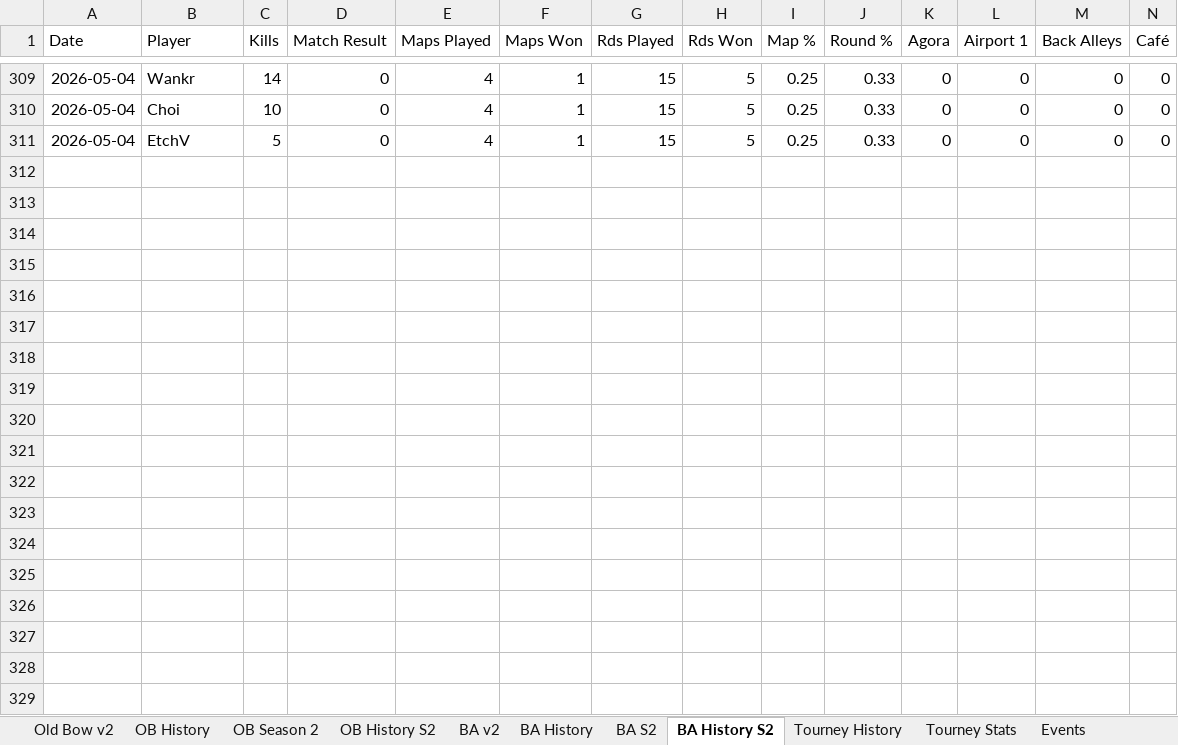
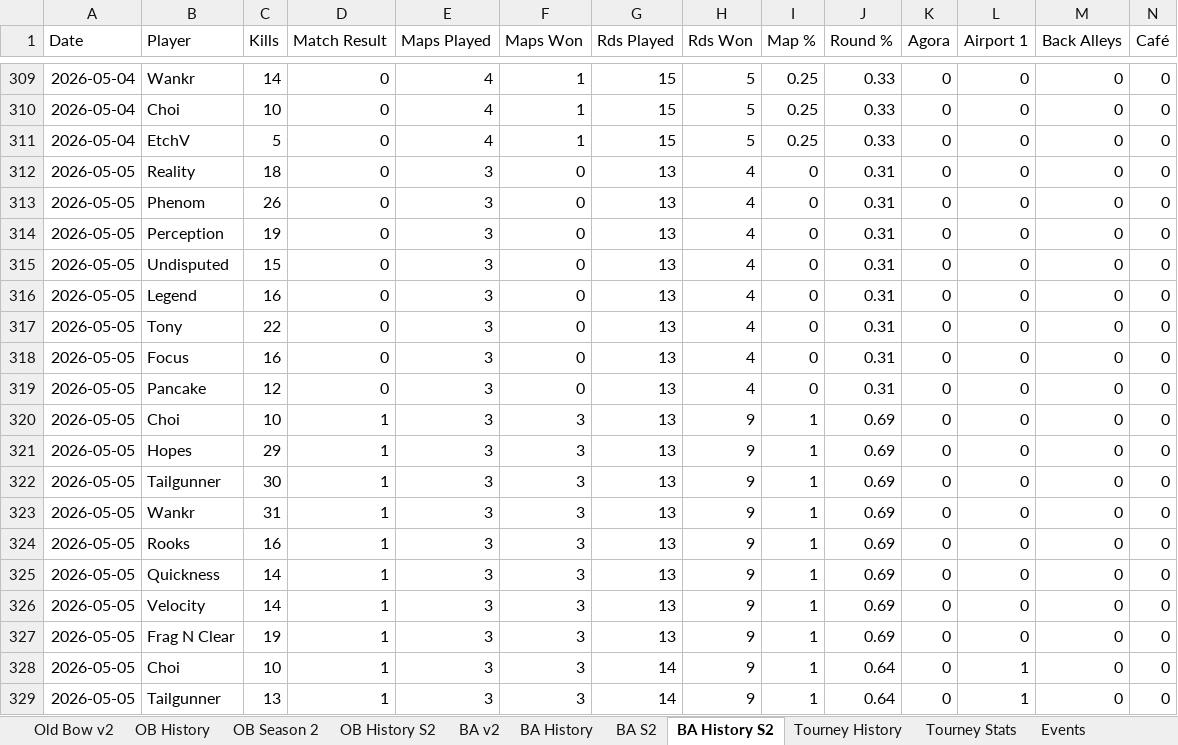
Before and after one commit to brettjmiller8-cpu/r63-stats, an Excel workbook: R63 Data.xlsx, sheet BA History S2, drawn as a sheet; only a part is shown, gaps mark what is left out; values as stored, in another font and other column widths than the file's, no borders; rows hold the shown columns only; the diff covers the shown part only; the diff names each change by its address in the sheet, - before the commit and + after, or states it on an @@ line.

```diff
--- a/R63 Data.xlsx (sheet BA History S2)
+++ b/R63 Data.xlsx (sheet BA History S2)
+row 312: 2026-05-05 | Reality | 18 | 0 | 3 | 0 | 13 | 4 | 0 | 0.31 | 0 | 0 | 0 | 0
+row 313: 2026-05-05 | Phenom | 26 | 0 | 3 | 0 | 13 | 4 | 0 | 0.31 | 0 | 0 | 0 | 0
+row 314: 2026-05-05 | Perception | 19 | 0 | 3 | 0 | 13 | 4 | 0 | 0.31 | 0 | 0 | 0 | 0
+row 315: 2026-05-05 | Undisputed | 15 | 0 | 3 | 0 | 13 | 4 | 0 | 0.31 | 0 | 0 | 0 | 0
+row 316: 2026-05-05 | Legend | 16 | 0 | 3 | 0 | 13 | 4 | 0 | 0.31 | 0 | 0 | 0 | 0
+row 317: 2026-05-05 | Tony | 22 | 0 | 3 | 0 | 13 | 4 | 0 | 0.31 | 0 | 0 | 0 | 0
+row 318: 2026-05-05 | Focus | 16 | 0 | 3 | 0 | 13 | 4 | 0 | 0.31 | 0 | 0 | 0 | 0
+row 319: 2026-05-05 | Pancake | 12 | 0 | 3 | 0 | 13 | 4 | 0 | 0.31 | 0 | 0 | 0 | 0
+row 320: 2026-05-05 | Choi | 10 | 1 | 3 | 3 | 13 | 9 | 1 | 0.69 | 0 | 0 | 0 | 0
+row 321: 2026-05-05 | Hopes | 29 | 1 | 3 | 3 | 13 | 9 | 1 | 0.69 | 0 | 0 | 0 | 0
+row 322: 2026-05-05 | Tailgunner | 30 | 1 | 3 | 3 | 13 | 9 | 1 | 0.69 | 0 | 0 | 0 | 0
+row 323: 2026-05-05 | Wankr | 31 | 1 | 3 | 3 | 13 | 9 | 1 | 0.69 | 0 | 0 | 0 | 0
+row 324: 2026-05-05 | Rooks | 16 | 1 | 3 | 3 | 13 | 9 | 1 | 0.69 | 0 | 0 | 0 | 0
+row 325: 2026-05-05 | Quickness | 14 | 1 | 3 | 3 | 13 | 9 | 1 | 0.69 | 0 | 0 | 0 | 0
+row 326: 2026-05-05 | Velocity | 14 | 1 | 3 | 3 | 13 | 9 | 1 | 0.69 | 0 | 0 | 0 | 0
+row 327: 2026-05-05 | Frag N Clear | 19 | 1 | 3 | 3 | 13 | 9 | 1 | 0.69 | 0 | 0 | 0 | 0
+row 328: 2026-05-05 | Choi | 10 | 1 | 3 | 3 | 14 | 9 | 1 | 0.64 | 0 | 1 | 0 | 0
+row 329: 2026-05-05 | Tailgunner | 13 | 1 | 3 | 3 | 14 | 9 | 1 | 0.64 | 0 | 1 | 0 | 0
```
Also changed, not shown: 10 added rows elsewhere in this sheet, sheet BA History, sheet BA S2, sheet BA v2, formulas that keep their value.
